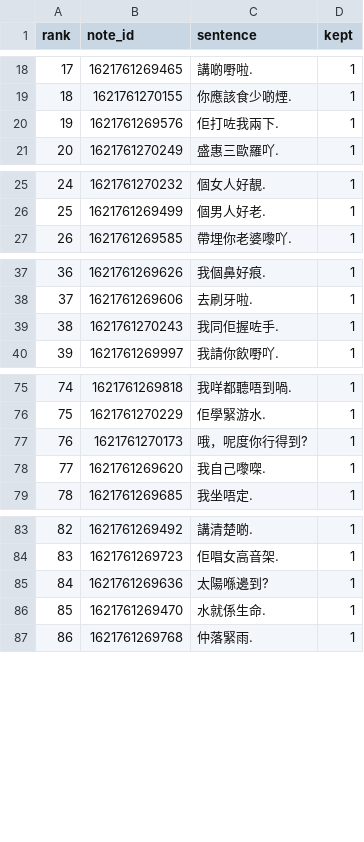
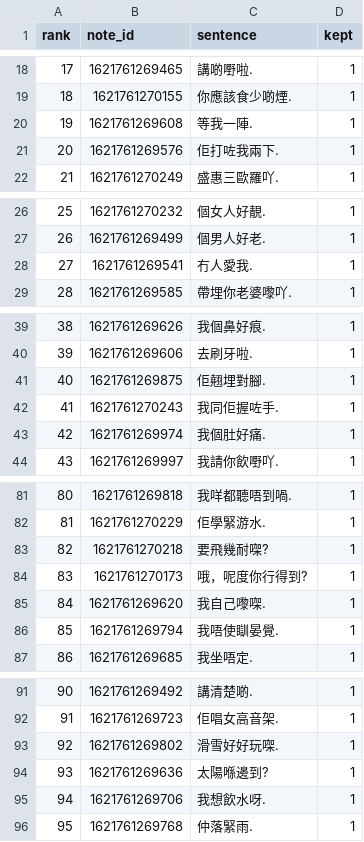
Before and after one commit to boscoh/anki-tools, a CSV file: apkg/cantonese_core.rank.csv, drawn as a sheet; only a part is shown, gaps mark what is left out; removed rows and columns are numbered as before the commit, all else as after; the diff covers the shown part only; the diff names each change by its address in the sheet, - before the commit and + after, or states it on an @@ line.

Commit message:
Close anki-5m5l: Cantonese S sense rows for 一, 肚, 腳, 人 and three more

```diff
--- a/apkg/cantonese_core.rank.csv
+++ b/apkg/cantonese_core.rank.csv
+row 20: 19 | 1621761269608 | 等我一陣. | 1
@@ column A (rank) renumbered from row 21 down @@
+row 28: 27 | 1621761269541 | 冇人愛我. | 1
+row 41: 40 | 1621761269875 | 佢翹埋對腳. | 1
+row 43: 42 | 1621761269974 | 我個肚好痛. | 1
+row 83: 82 | 1621761270218 | 要飛幾耐㗎? | 1
+row 86: 85 | 1621761269794 | 我唔使瞓晏覺. | 1
+row 93: 92 | 1621761269802 | 滑雪好好玩㗎. | 1
-row 86: 85 | 1621761269470 | 水就係生命. | 1
+row 95: 94 | 1621761269706 | 我想飲水呀. | 1
```
Also changed, not shown: 2 added rows elsewhere in this file, apkg/cantonese_core.core.csv, apkg/cantonese_core.coverage.csv, 2 other files.
